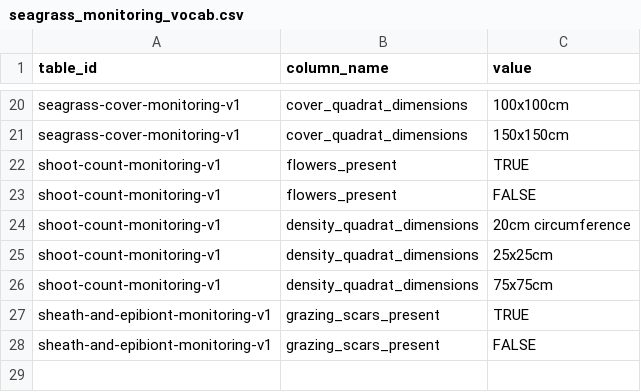
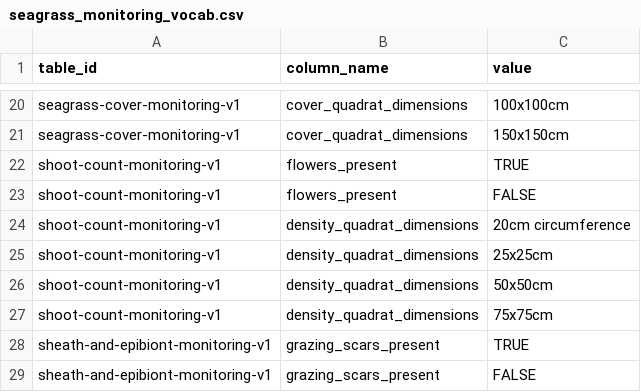
Before and after one commit to Smithsonian/marinegeo-metadata, a CSV file: table-metadata/categorical-values/seagrass_monitoring_vocab.csv, drawn as a sheet; only a part is shown, gaps mark what is left out.

Commit message:
update seagrass metadata

```diff
--- a/table-metadata/categorical-values/seagrass_monitoring_vocab.csv
+++ b/table-metadata/categorical-values/seagrass_monitoring_vocab.csv
@@ -25,2 +25,3 @@ shoot-count-monitoring-v1,density_quadrat_dimensions,20cm circumference
 shoot-count-monitoring-v1,density_quadrat_dimensions,25x25cm
+shoot-count-monitoring-v1,density_quadrat_dimensions,50x50cm
 shoot-count-monitoring-v1,density_quadrat_dimensions,75x75cm
```
Also changed, not shown: sites-and-partners/partner-codes/observatories.csv.
